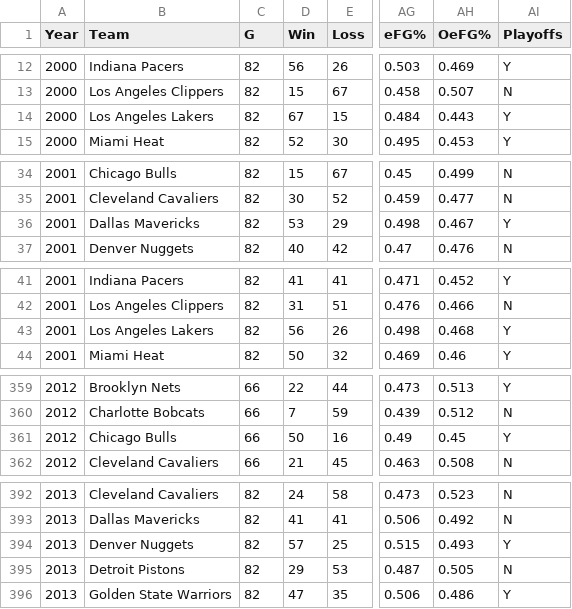
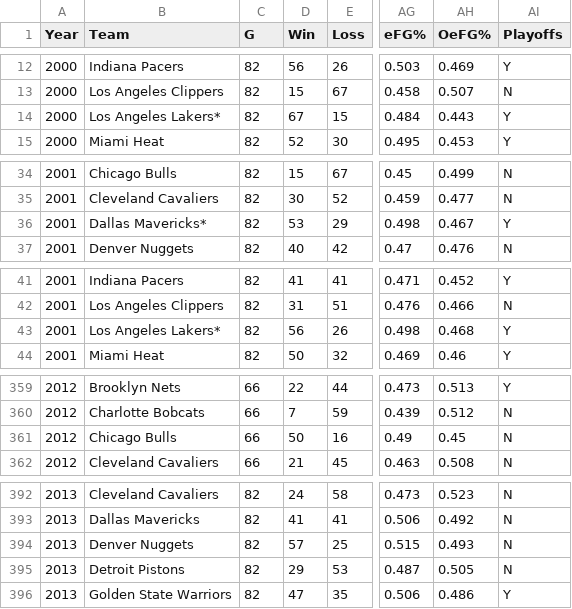
Before and after one commit to Shariqd98/NBA-Playoff-Predictor, a CSV file: NBA Team Data 2000 - 2020.csv, drawn as a sheet; only a part is shown, gaps mark what is left out; the diff covers the shown part only; the diff names each change by its address in the sheet, - before the commit and + after, or states it on an @@ line.

```diff
--- a/NBA Team Data 2000 - 2020.csv
+++ b/NBA Team Data 2000 - 2020.csv
-B14 (Team): Los Angeles Lakers
+B14 (Team): Los Angeles Lakers*
-B36 (Team): Dallas Mavericks
+B36 (Team): Dallas Mavericks*
-B43 (Team): Los Angeles Lakers
+B43 (Team): Los Angeles Lakers*
-AI361 (Playoffs): Y
+AI361 (Playoffs): N
-AI394 (Playoffs): Y
+AI394 (Playoffs): N
```
Also changed, not shown: 4 edited cells elsewhere in this file, 3 other files.
